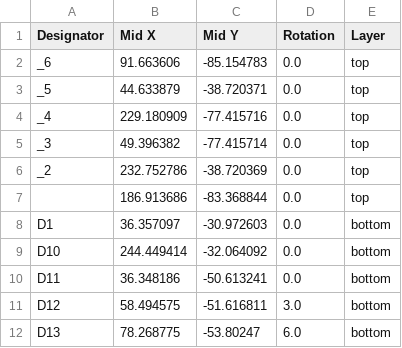
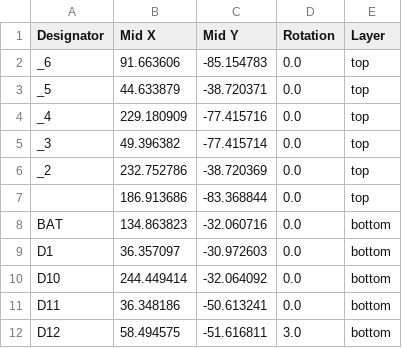
Before and after one commit to hahahakeebs/tiddlywink-hotswap, a CSV file: production/positions.csv, drawn as a sheet; only a part is shown; the shorter side is filled out with more unchanged rows; the diff names each change by its address in the sheet, - before the commit and + after, or states it on an @@ line.

```diff
--- a/production/positions.csv
+++ b/production/positions.csv
+row 8: BAT | 134.863823 | -32.060716 | 0.0 | bottom
```
Also changed, not shown: production/bom.csv, production/designators.csv, 21 other files.
